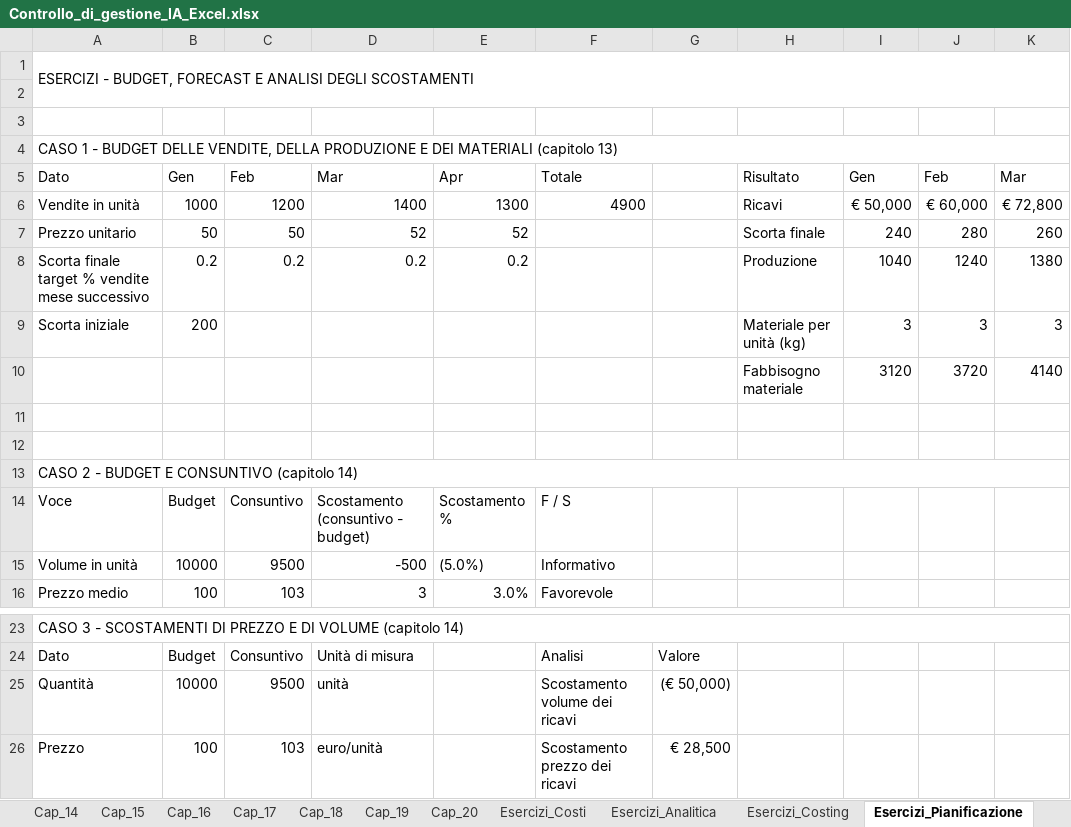
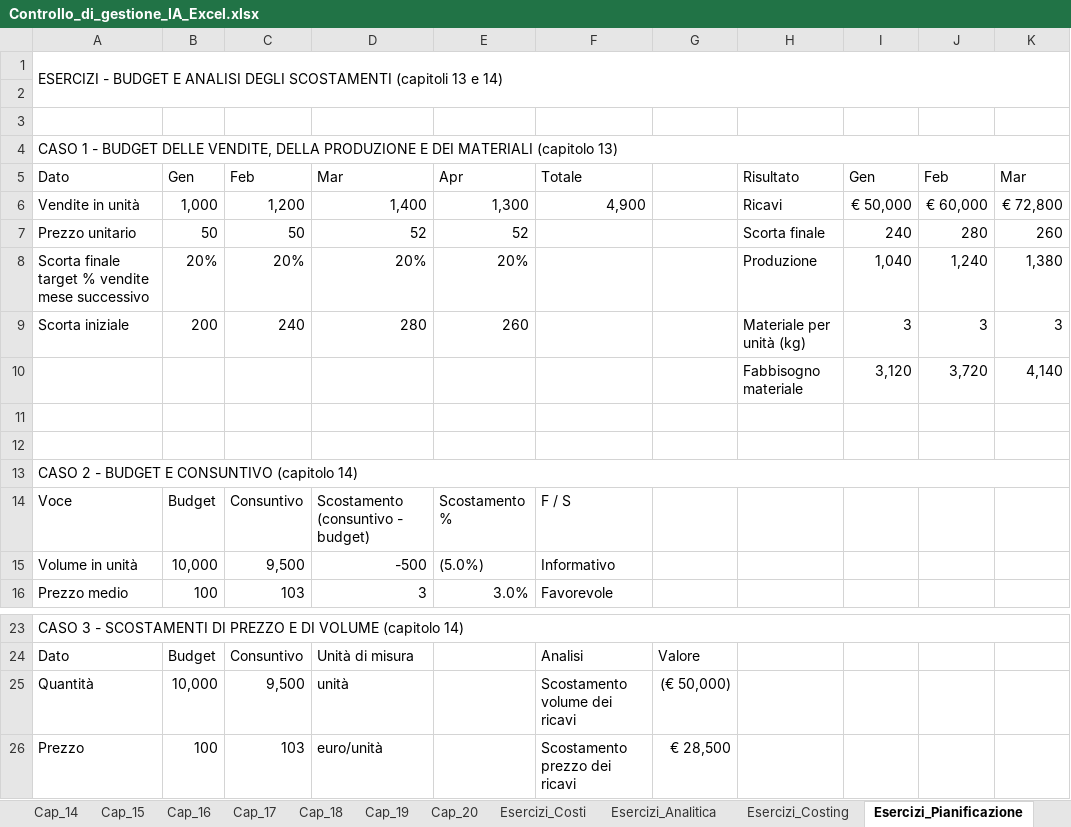
Before and after one commit to responsabile2014-alt/controllo-di-gestione-ia, an Excel workbook: Controllo_di_gestione_IA_Excel.xlsx, sheet Esercizi_Pianificazione, drawn as a sheet; only a part is shown, gaps mark what is left out; values as stored, in another font and other column widths than the file's, no cell formats; removed rows and columns are numbered as before the commit, all else as after; the diff names each change by its address in the sheet, - before the commit and + after, or states it on an @@ line.

```diff
--- a/Controllo_di_gestione_IA_Excel.xlsx (sheet Esercizi_Pianificazione)
+++ b/Controllo_di_gestione_IA_Excel.xlsx (sheet Esercizi_Pianificazione)
-A1: ESERCIZI - BUDGET, FORECAST E ANALISI DEGLI SCOSTAMENTI
+A1: ESERCIZI - BUDGET E ANALISI DEGLI SCOSTAMENTI (capitoli 13 e 14)
-B6: 1000
+B6: 1,000
-C6: 1200
+C6: 1,200
-D6: 1400
+D6: 1,400
-E6: 1300
+E6: 1,300
-F6: 4900
+F6: 4,900
-row 8: Scorta finale target % vendite mese successivo | 0.2 | 0.2 | 0.2 | 0.2 |  |  | Produzione | 1040 | 1240 | 1380
+row 8: Scorta finale target % vendite mese successivo | 20% | 20% | 20% | 20% |  |  | Produzione | 1,040 | 1,240 | 1,380
-C9: (empty)
+C9: 240
-D9: (empty)
+D9: 280
-E9: (empty)
+E9: 260
-row 10:  |  |  |  |  |  |  | Fabbisogno materiale | 3120 | 3720 | 4140
+row 10:  |  |  |  |  |  |  | Fabbisogno materiale | 3,120 | 3,720 | 4,140
-B15: 10000
+B15: 10,000
-C15: 9500
+C15: 9,500
-B25: 10000
+B25: 10,000
-C25: 9500
+C25: 9,500
```
Also changed, not shown: sheet Controlli, sheet Esercizi_Decisioni, sheet Formule, sheet Cap_10, sheet Cap_15, sheet Bilancio_Alfa_2024, 27 more sheets, cell formats, formulas that keep their value, 25 other files.
